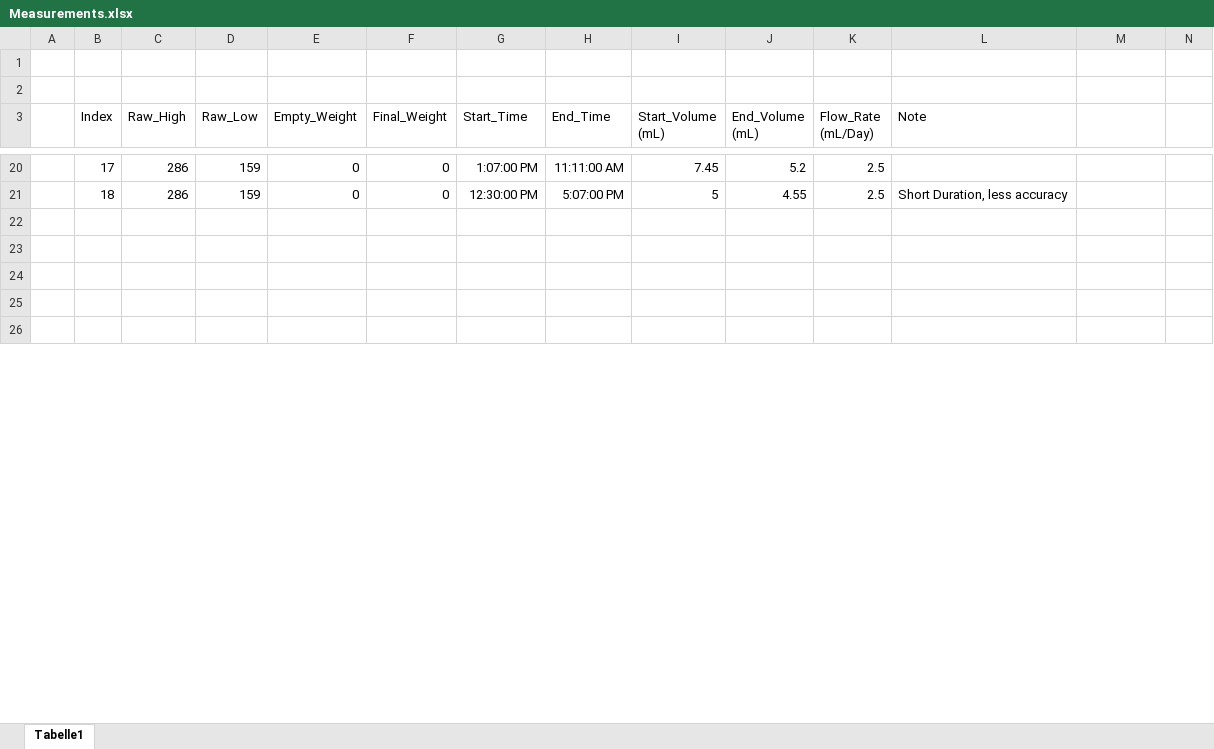
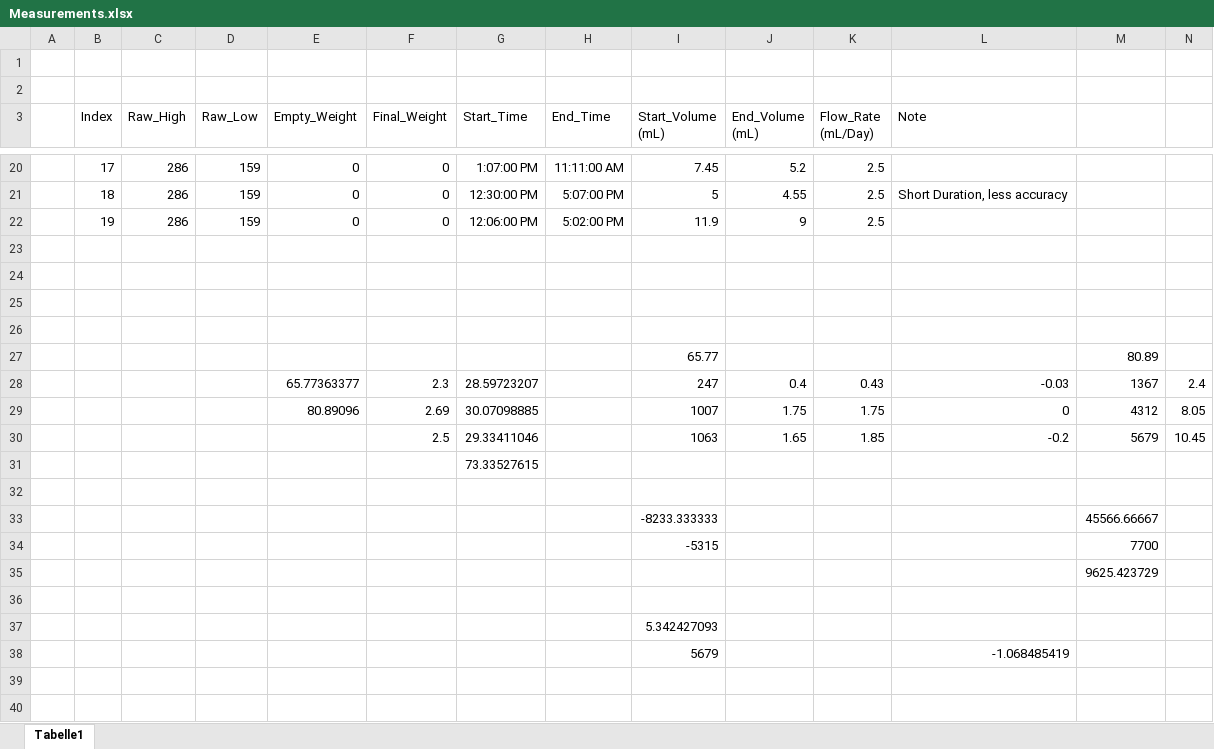
Before and after one commit to RamzanJamali/Perfusion_System, an Excel workbook: Measurements.xlsx, sheet Tabelle1, drawn as a sheet; only a part is shown, gaps mark what is left out; the shorter side is filled out with more unchanged rows; values as stored, in another font and other column widths than the file's, no borders; conditional formats and table styles not drawn; rows hold the shown columns only; the diff covers the shown part only; the diff names each change by its address in the sheet, - before the commit and + after, or states it on an @@ line.

```diff
--- a/Measurements.xlsx (sheet Tabelle1)
+++ b/Measurements.xlsx (sheet Tabelle1)
+row 22:  | 19 | 286 | 159 | 0 | 0 | 12:06:00 PM | 5:02:00 PM | 11.9 | 9 | 2.5
+row 23: (empty)
+row 24: (empty)
+row 25: (empty)
+row 26: (empty)
+row 27:  |  |  |  |  |  |  |  | 65.77 |  |  |  | 80.89
+row 28:  |  |  |  | 65.77363377 | 2.3 | 28.59723207 |  | 247 | 0.4 | 0.43 | -0.03 | 1367 | 2.4
+row 29:  |  |  |  | 80.89096 | 2.69 | 30.07098885 |  | 1007 | 1.75 | 1.75 | 0 | 4312 | 8.05
+row 30:  |  |  |  |  | 2.5 | 29.33411046 |  | 1063 | 1.65 | 1.85 | -0.2 | 5679 | 10.45
+row 31:  |  |  |  |  |  | 73.33527615
+row 32: (empty)
+row 33:  |  |  |  |  |  |  |  | -8233.333333 |  |  |  | 45566.66667
+row 34:  |  |  |  |  |  |  |  | -5315 |  |  |  | 7700
+row 35:  |  |  |  |  |  |  |  |  |  |  |  | 9625.423729
+row 36: (empty)
+row 37:  |  |  |  |  |  |  |  | 5.342427093
+row 38:  |  |  |  |  |  |  |  | 5679 |  |  | -1.068485419
```
Also changed, not shown: 17 removed rows and 8 edited cells elsewhere in this sheet, 21 other files.
